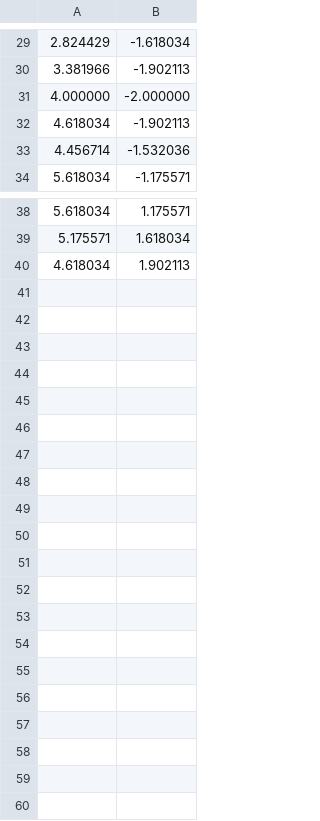
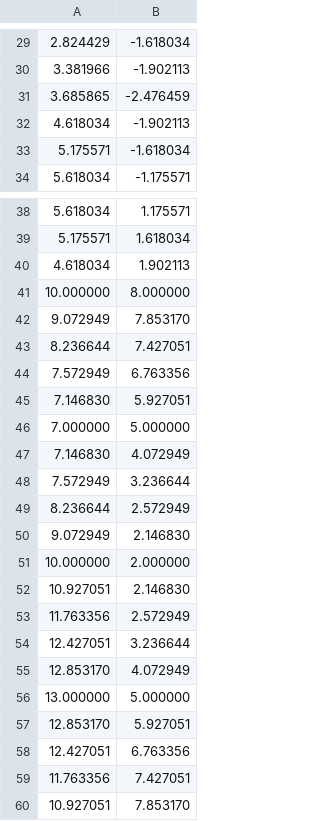
Before and after one commit to AlvaroAlhama/Clustering-con-incertidumbre, a CSV file: Codigo/Data/puntos_aleatorios.csv, drawn as a sheet; only a part is shown, gaps mark what is left out; the diff covers the shown part only.

Commit message:
Codigo Bonico

```diff
--- a/Codigo/Data/puntos_aleatorios.csv
+++ b/Codigo/Data/puntos_aleatorios.csv
@@ -30,5 +30,5 @@
 3.381966,-1.902113
-4.000000,-2.000000
+3.685865,-2.476459
 4.618034,-1.902113
-4.456714,-1.532036
+5.175571,-1.618034
 5.618034,-1.175571
@@ -40 +40,21 @@
 4.618034,1.902113
+10.000000,8.000000
+9.072949,7.853170
+8.236644,7.427051
+7.572949,6.763356
+7.146830,5.927051
+7.000000,5.000000
+7.146830,4.072949
+7.572949,3.236644
+8.236644,2.572949
+9.072949,2.146830
+10.000000,2.000000
+10.927051,2.146830
+11.763356,2.572949
+12.427051,3.236644
+12.853170,4.072949
+13.000000,5.000000
+12.853170,5.927051
+12.427051,6.763356
+11.763356,7.427051
+10.927051,7.853170
```
Also changed, not shown: 2 added rows and 2 removed rows elsewhere in this file, 2 other files.
